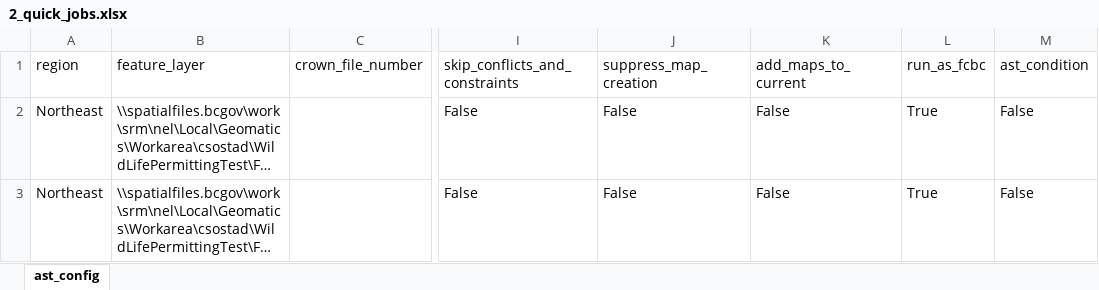
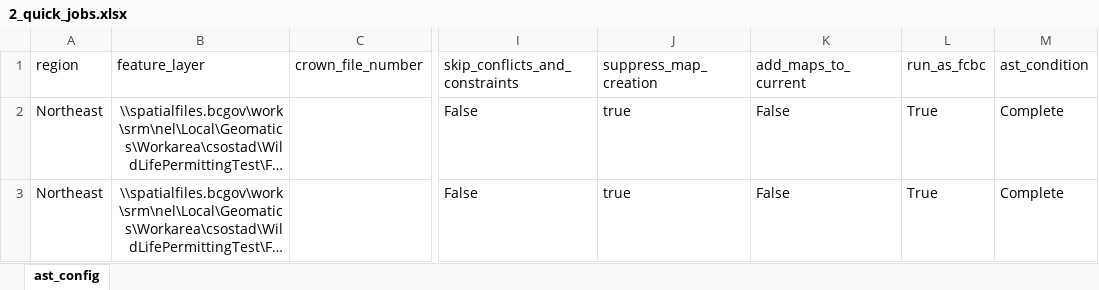
Before and after one commit to bcgov/gss_fish_wildlife, an Excel workbook: autoast/2_quick_jobs.xlsx, sheet ast_config, drawn as a sheet; only a part is shown, gaps mark what is left out; long unchanged cells end in …; values as stored, in another font and other column widths than the file's, no borders; the diff names each change by its address in the sheet, - before the commit and + after, or states it on an @@ line.

Commit message:
Ran 2 quick jobs excel sheets. seems to be writing to ast_condition

```diff
--- a/autoast/2_quick_jobs.xlsx (sheet ast_config)
+++ b/autoast/2_quick_jobs.xlsx (sheet ast_config)
-B2:B3 alignment: left
+B2:B3 alignment: right
-J2:J3 (suppress_map_creation): False
+J2:J3 (suppress_map_creation): true
-M2:M3 (ast_condition): False
+M2:M3 (ast_condition): Complete
```
Also changed, not shown: 1 other file.
